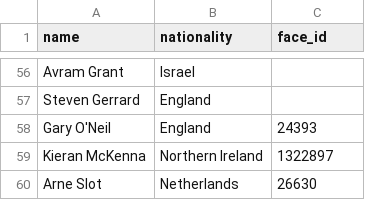
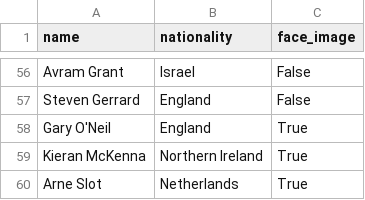
Before and after one commit to andreasmalta1/pl-tables-website, a CSV file: csvs/managers.csv, drawn as a sheet; only a part is shown, gaps mark what is left out; the diff covers the shown part only; the diff names each change by its address in the sheet, - before the commit and + after, or states it on an @@ line.

```diff
--- a/csvs/managers.csv
+++ b/csvs/managers.csv
-C1: face_id
+C1: face_image
-C56:C57 (face_image): (empty)
+C56:C57 (face_image): False
-C58 (face_image): 24393
+C58 (face_image): True
-C59 (face_image): 1322897
+C59 (face_image): True
-C60 (face_image): 26630
+C60 (face_image): True
```
Also changed, not shown: 56 edited cells elsewhere in this file, csvs/nations.csv, csvs/teams.csv.
